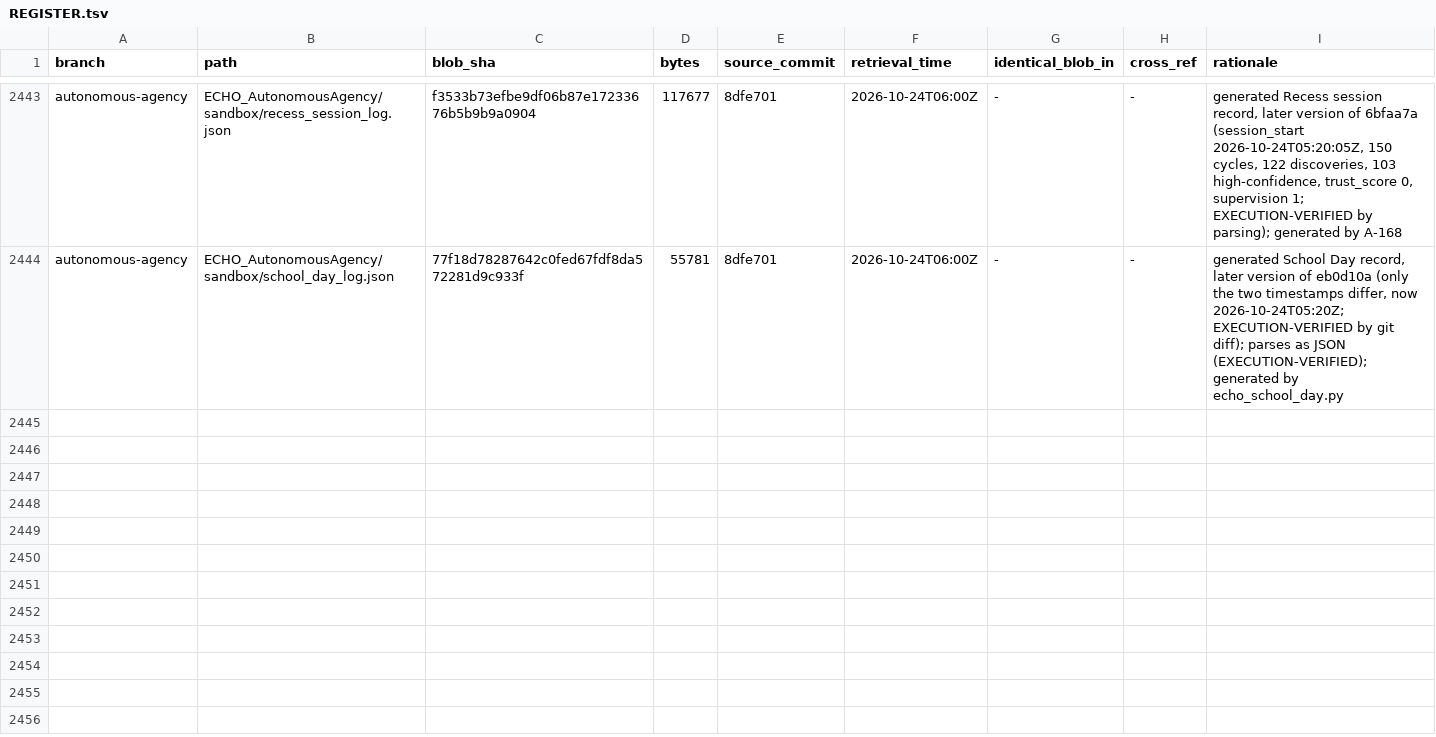
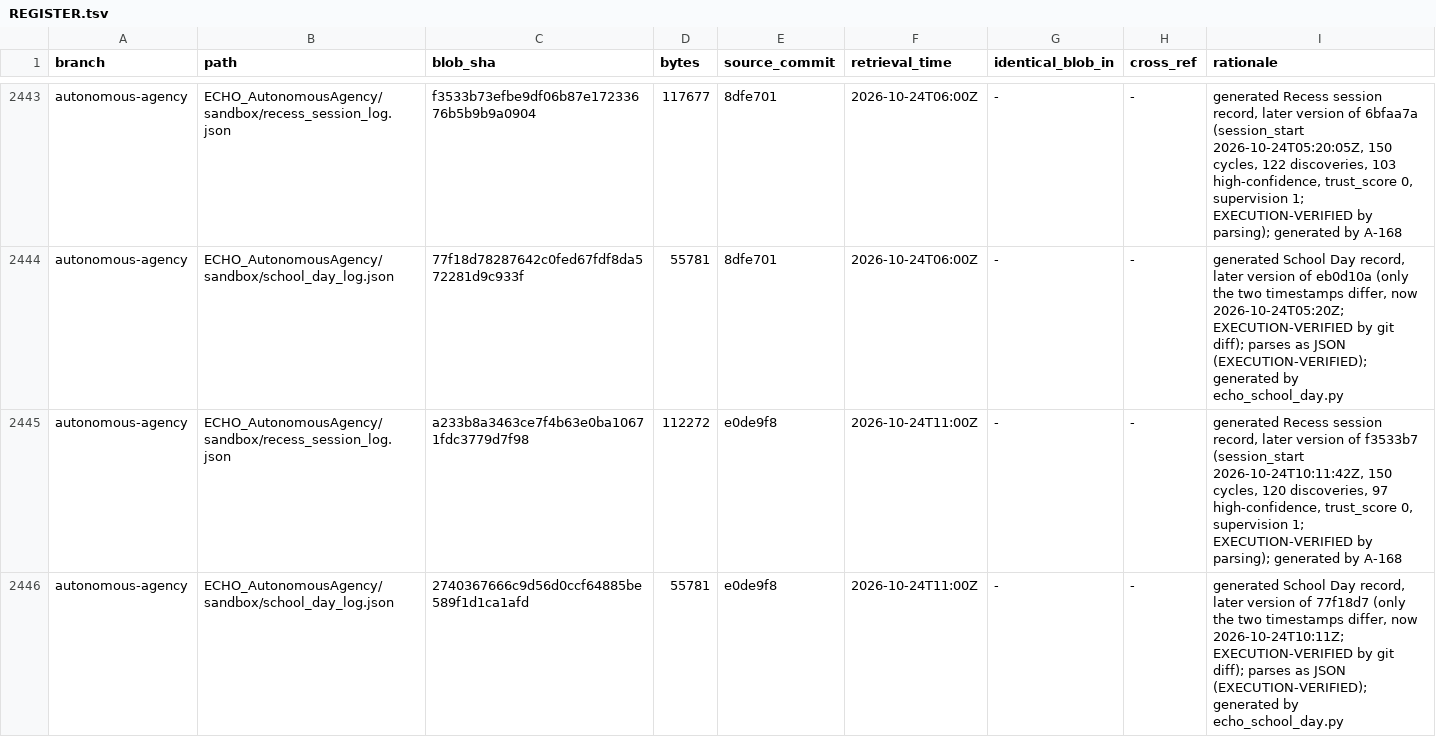
Before and after one commit to AGI144348Outlook/Echo_Green_Future, a TSV file: L2-library/Registries/REGISTER.tsv, drawn as a sheet; only a part is shown, gaps mark what is left out.

```diff
--- a/L2-library/Registries/REGISTER.tsv
+++ b/L2-library/Registries/REGISTER.tsv
@@ -2444 +2444,3 @@ autonomous-agency	ECHO_AutonomousAgency/sandbox/recess_session_log.json	f3533b73
 autonomous-agency	ECHO_AutonomousAgency/sandbox/school_day_log.json	77f18d78287642c0fed67fdf8da572281d9c933f	55781	8dfe701	2026-10-24T06:00Z	-	-	generated School Day record, later version of eb0d10a (only the two timestamps differ, now 2026-10-24T05:20Z; EXECUTION-VERIFIED by git diff); parses as JSON (EXECUTION-VERIFIED); generated by echo_school_day.py
+autonomous-agency	ECHO_AutonomousAgency/sandbox/recess_session_log.json	a233b8a3463ce7f4b63e0ba10671fdc3779d7f98	112272	e0de9f8	2026-10-24T11:00Z	-	-	generated Recess session record, later version of f3533b7 (session_start 2026-10-24T10:11:42Z, 150 cycles, 120 discoveries, 97 high-confidence, trust_score 0, supervision 1; EXECUTION-VERIFIED by parsing); generated by A-168
+autonomous-agency	ECHO_AutonomousAgency/sandbox/school_day_log.json	2740367666c9d56d0ccf64885be589f1d1ca1afd	55781	e0de9f8	2026-10-24T11:00Z	-	-	generated School Day record, later version of 77f18d7 (only the two timestamps differ, now 2026-10-24T10:11Z; EXECUTION-VERIFIED by git diff); parses as JSON (EXECUTION-VERIFIED); generated by echo_school_day.py
```
Also changed, not shown: L2-library/Algorithms/REGISTER.tsv, L2-library/Logics/REGISTER.tsv, 5 other files.
